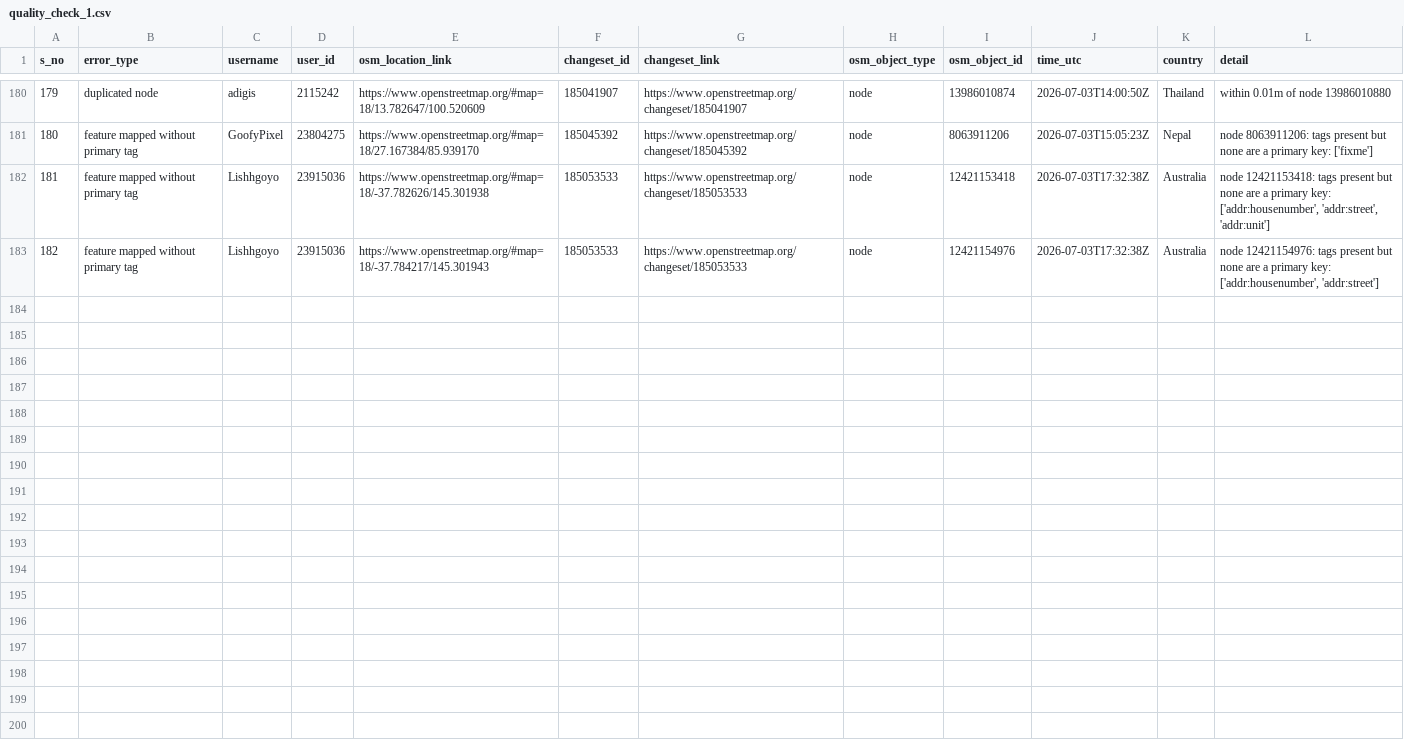
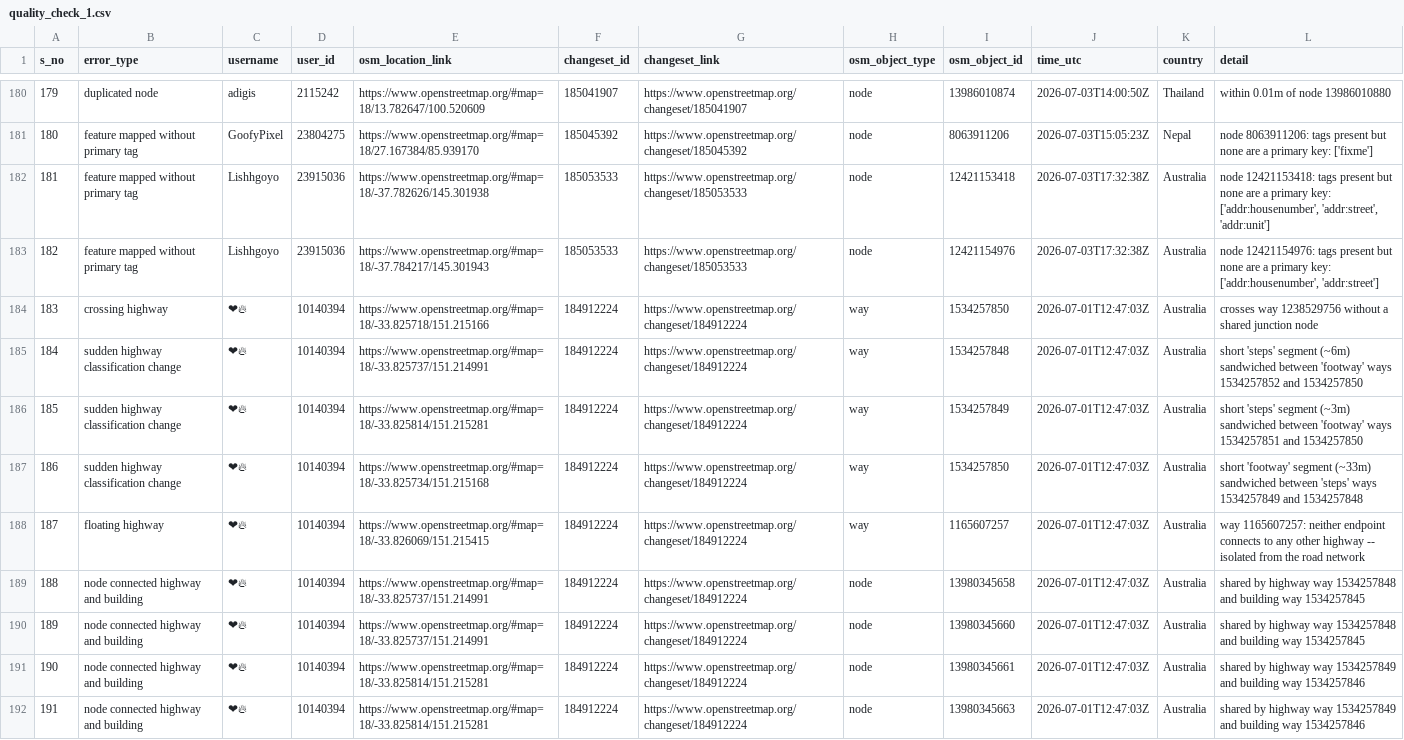
Before and after one commit to KingVik-Planet/OSM_QC_MapCupAPAC2026, a CSV file: data/quality_check_1.csv, drawn as a sheet; only a part is shown, gaps mark what is left out; the diff names each change by its address in the sheet, - before the commit and + after, or states it on an @@ line.

```diff
--- a/data/quality_check_1.csv
+++ b/data/quality_check_1.csv
+row 184: 183 | crossing highway | ❤‍🔥 | 10140394 | https://www.openstreetmap.org/#map=18/-33.825718/151.215166 | 184912224 | https://www.openstreetmap.org/changeset/184912224 | way | 1534257850 | 2026-07-01T12:47:03Z | Australia | crosses way 1238529756 without a shared junction node
+row 185: 184 | sudden highway classification change | ❤‍🔥 | 10140394 | https://www.openstreetmap.org/#map=18/-33.825737/151.214991 | 184912224 | https://www.openstreetmap.org/changeset/184912224 | way | 1534257848 | 2026-07-01T12:47:03Z | Australia | short 'steps' segment (~6m) sandwiched between 'footway' ways 1534257852 and 1534257850
+row 186: 185 | sudden highway classification change | ❤‍🔥 | 10140394 | https://www.openstreetmap.org/#map=18/-33.825814/151.215281 | 184912224 | https://www.openstreetmap.org/changeset/184912224 | way | 1534257849 | 2026-07-01T12:47:03Z | Australia | short 'steps' segment (~3m) sandwiched between 'footway' ways 1534257851 and 1534257850
+row 187: 186 | sudden highway classification change | ❤‍🔥 | 10140394 | https://www.openstreetmap.org/#map=18/-33.825734/151.215168 | 184912224 | https://www.openstreetmap.org/changeset/184912224 | way | 1534257850 | 2026-07-01T12:47:03Z | Australia | short 'footway' segment (~33m) sandwiched between 'steps' ways 1534257849 and 1534257848
+row 188: 187 | floating highway | ❤‍🔥 | 10140394 | https://www.openstreetmap.org/#map=18/-33.826069/151.215415 | 184912224 | https://www.openstreetmap.org/changeset/184912224 | way | 1165607257 | 2026-07-01T12:47:03Z | Australia | way 1165607257: neither endpoint connects to any other highway -- isolated from the road network
+row 189: 188 | node connected highway and building | ❤‍🔥 | 10140394 | https://www.openstreetmap.org/#map=18/-33.825737/151.214991 | 184912224 | https://www.openstreetmap.org/changeset/184912224 | node | 13980345658 | 2026-07-01T12:47:03Z | Australia | shared by highway way 1534257848 and building way 1534257845
+row 190: 189 | node connected highway and building | ❤‍🔥 | 10140394 | https://www.openstreetmap.org/#map=18/-33.825737/151.214991 | 184912224 | https://www.openstreetmap.org/changeset/184912224 | node | 13980345660 | 2026-07-01T12:47:03Z | Australia | shared by highway way 1534257848 and building way 1534257845
+row 191: 190 | node connected highway and building | ❤‍🔥 | 10140394 | https://www.openstreetmap.org/#map=18/-33.825814/151.215281 | 184912224 | https://www.openstreetmap.org/changeset/184912224 | node | 13980345661 | 2026-07-01T12:47:03Z | Australia | shared by highway way 1534257849 and building way 1534257846
+row 192: 191 | node connected highway and building | ❤‍🔥 | 10140394 | https://www.openstreetmap.org/#map=18/-33.825814/151.215281 | 184912224 | https://www.openstreetmap.org/changeset/184912224 | node | 13980345663 | 2026-07-01T12:47:03Z | Australia | shared by highway way 1534257849 and building way 1534257846
```
Also changed, not shown: 3 other files.
